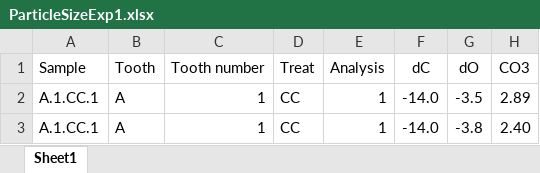
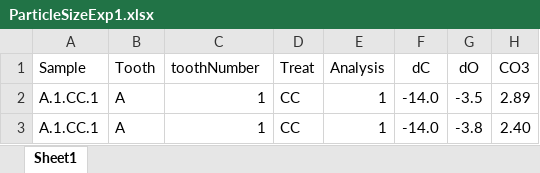
Before and after one commit to SPATIAL-Lab/EnamelPretreatment, an Excel workbook: data/ParticleSizeExp1.xlsx, sheet Sheet1, drawn as a sheet; only a part is shown; values as stored, in another font and other column widths than the file's, no borders; the diff names each change by its address in the sheet, - before the commit and + after, or states it on an @@ line.

```diff
--- a/data/ParticleSizeExp1.xlsx (sheet Sheet1)
+++ b/data/ParticleSizeExp1.xlsx (sheet Sheet1)
-C1: Tooth number
+C1: toothNumber
```
Also changed, not shown: 2 other files.
